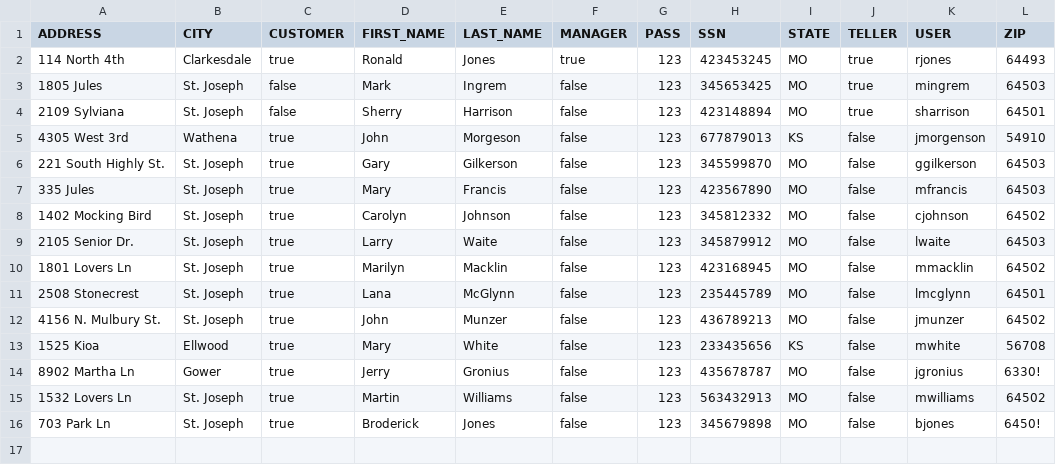
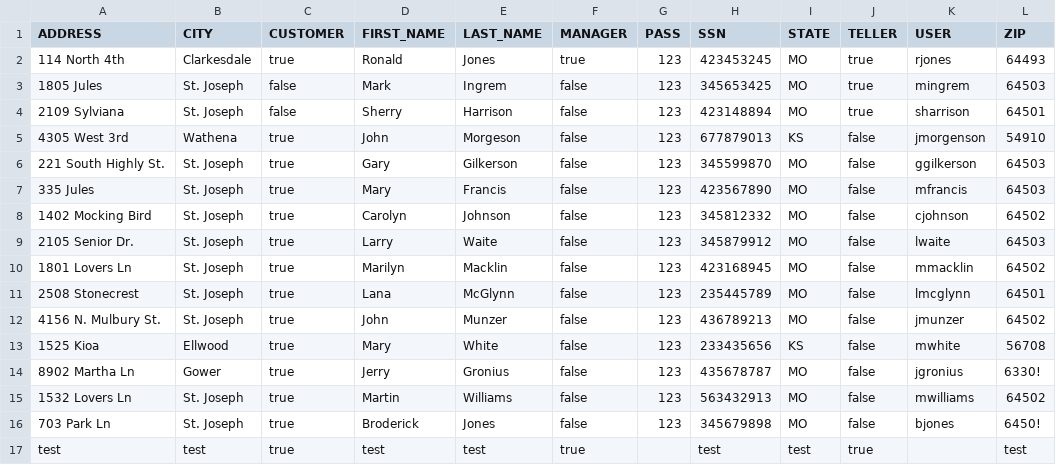
Before and after one commit to abg5043/BankingApplication, a CSV file: users.csv, drawn as a sheet.

Commit message:
Created screens and input validation for manager user

```diff
--- a/users.csv
+++ b/users.csv
@@ -16 +16,2 @@
 "703 Park Ln","St. Joseph","true","Broderick","Jones","false","123","345679898","MO","false","bjones","6450!"
+"test","test","true","test","test","true","","test","test","true","","test"
```
Also changed, not shown: 35 other files.
